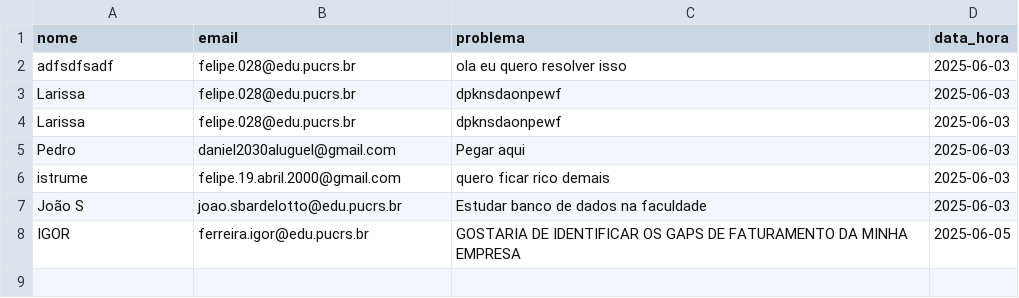
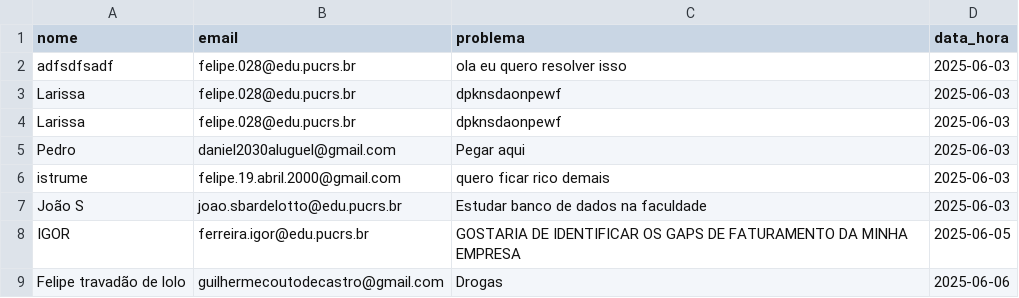
Before and after one commit to FelipeNemo/web_app_databox, a CSV file: data/respostas_formulario.csv, drawn as a sheet; the diff names each change by its address in the sheet, - before the commit and + after, or states it on an @@ line.

```diff
--- a/data/respostas_formulario.csv
+++ b/data/respostas_formulario.csv
+row 9: Felipe travadão de lolo | guilhermecoutodecastro@gmail.com | Drogas | 2025-06-06
```
Also changed, not shown: 18 other files.
